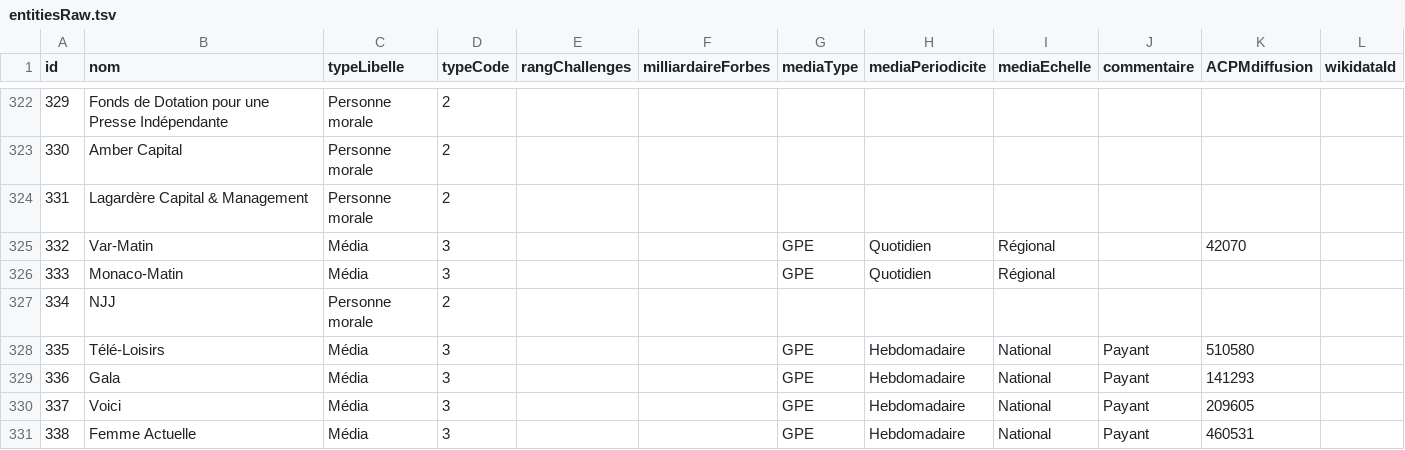
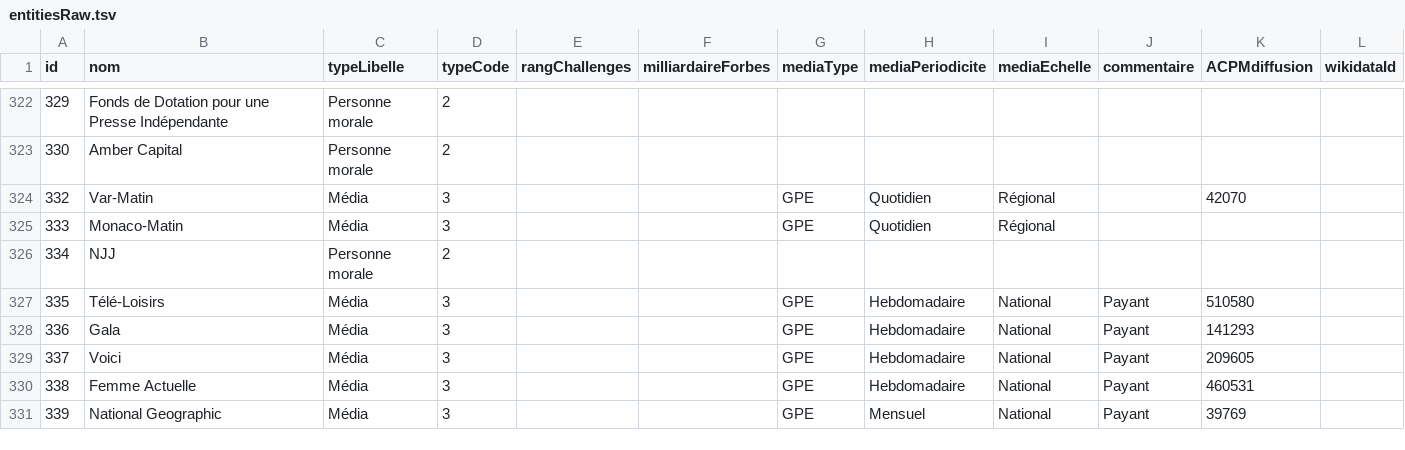
Before and after one commit to adipasquale/medias-wiki, a TSV file: data/entitiesRaw.tsv, drawn as a sheet; only a part is shown, gaps mark what is left out; the shorter side is filled out with more unchanged rows; the diff names each change by its address in the sheet, - before the commit and + after, or states it on an @@ line.

```diff
--- a/data/entitiesRaw.tsv
+++ b/data/entitiesRaw.tsv
-row 324: 331 | Lagardère Capital & Management | Personne morale | 2
```
Also changed, not shown: data/relationsRaw.tsv, 5 other files.
